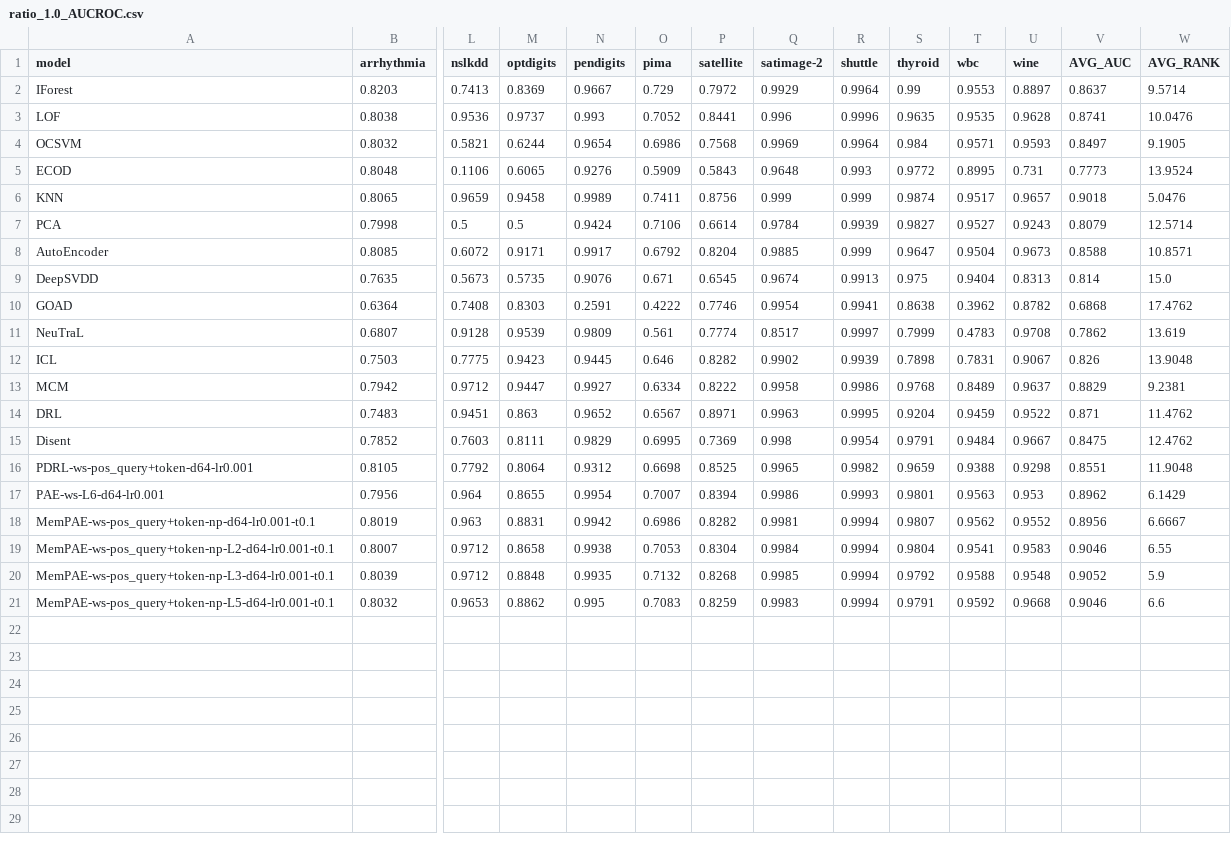
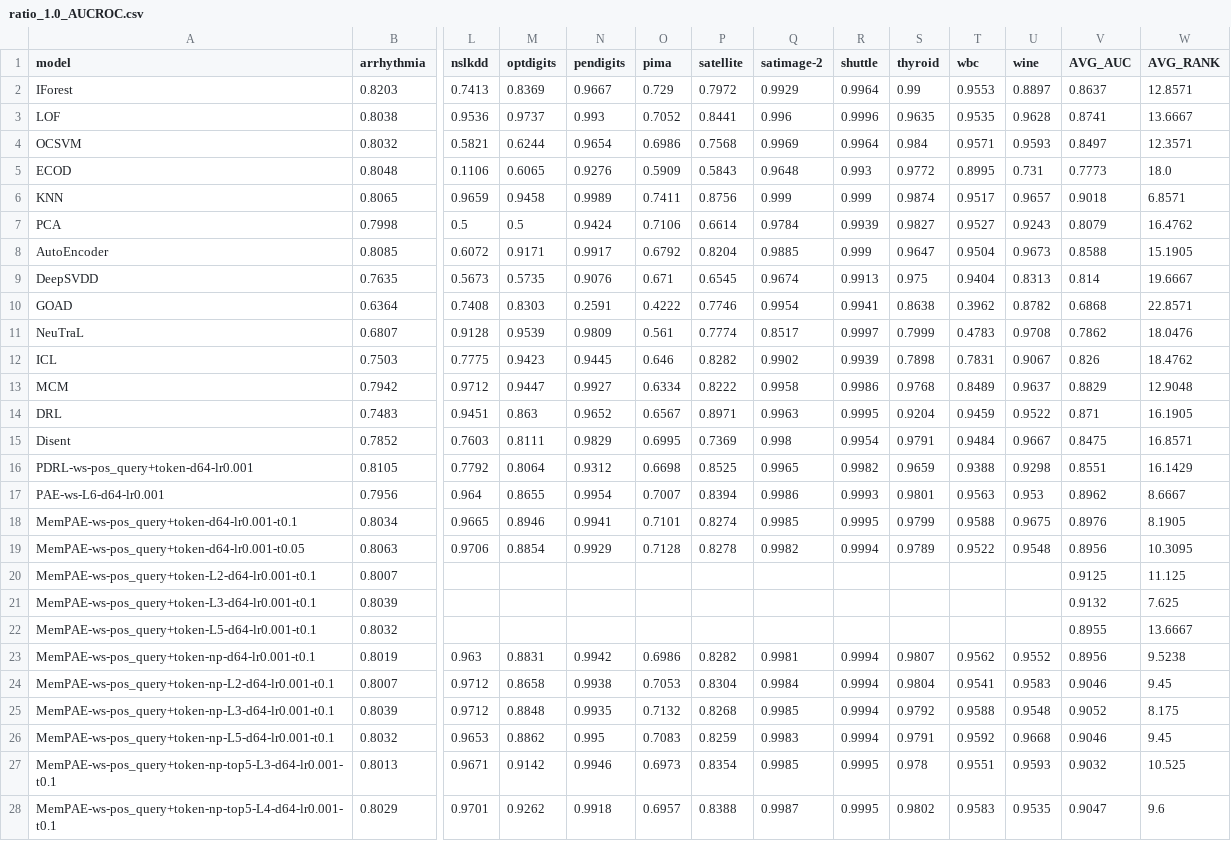
Before and after one commit to Cheol-Will/perceiver-ad, a CSV file: metrics/ratio_1.0_AUCROC.csv, drawn as a sheet; only a part is shown, gaps mark what is left out; addresses are those after the commit; rows hold the shown columns only; the diff covers the shown part only; the diff names each change by its address in the sheet, - before the commit and + after, or states it on an @@ line.

```diff
--- a/metrics/ratio_1.0_AUCROC.csv
+++ b/metrics/ratio_1.0_AUCROC.csv
-W2 (AVG_RANK): 9.5714
+W2 (AVG_RANK): 12.8571
-W3 (AVG_RANK): 10.0476
+W3 (AVG_RANK): 13.6667
-W4 (AVG_RANK): 9.1905
+W4 (AVG_RANK): 12.3571
-W5 (AVG_RANK): 13.9524
+W5 (AVG_RANK): 18.0
-W6 (AVG_RANK): 5.0476
+W6 (AVG_RANK): 6.8571
-W7 (AVG_RANK): 12.5714
+W7 (AVG_RANK): 16.4762
-W8 (AVG_RANK): 10.8571
+W8 (AVG_RANK): 15.1905
-W9 (AVG_RANK): 15.0
+W9 (AVG_RANK): 19.6667
-W10 (AVG_RANK): 17.4762
+W10 (AVG_RANK): 22.8571
-W11 (AVG_RANK): 13.619
+W11 (AVG_RANK): 18.0476
-W12 (AVG_RANK): 13.9048
+W12 (AVG_RANK): 18.4762
-W13 (AVG_RANK): 9.2381
+W13 (AVG_RANK): 12.9048
-W14 (AVG_RANK): 11.4762
+W14 (AVG_RANK): 16.1905
-W15 (AVG_RANK): 12.4762
+W15 (AVG_RANK): 16.8571
-W16 (AVG_RANK): 11.9048
+W16 (AVG_RANK): 16.1429
-W17 (AVG_RANK): 6.1429
+W17 (AVG_RANK): 8.6667
+row 18: MemPAE-ws-pos_query+token-d64-lr0.001-t0.1 | 0.8034 | 0.9665 | 0.8946 | 0.9941 | 0.7101 | 0.8274 | 0.9985 | 0.9995 | 0.9799 | 0.9588 | 0.9675 | 0.8976 | 8.1905
+row 19: MemPAE-ws-pos_query+token-d64-lr0.001-t0.05 | 0.8063 | 0.9706 | 0.8854 | 0.9929 | 0.7128 | 0.8278 | 0.9982 | 0.9994 | 0.9789 | 0.9522 | 0.9548 | 0.8956 | 10.3095
+row 20: MemPAE-ws-pos_query+token-L2-d64-lr0.001-t0.1 | 0.8007 |  |  |  |  |  |  |  |  |  |  | 0.9125 | 11.125
+row 21: MemPAE-ws-pos_query+token-L3-d64-lr0.001-t0.1 | 0.8039 |  |  |  |  |  |  |  |  |  |  | 0.9132 | 7.625
+row 22: MemPAE-ws-pos_query+token-L5-d64-lr0.001-t0.1 | 0.8032 |  |  |  |  |  |  |  |  |  |  | 0.8955 | 13.6667
-W23 (AVG_RANK): 6.6667
+W23 (AVG_RANK): 9.5238
-W24 (AVG_RANK): 6.55
+W24 (AVG_RANK): 9.45
-W25 (AVG_RANK): 5.9
+W25 (AVG_RANK): 8.175
-W26 (AVG_RANK): 6.6
+W26 (AVG_RANK): 9.45
+row 27: MemPAE-ws-pos_query+token-np-top5-L3-d64-lr0.001-t0.1 | 0.8013 | 0.9671 | 0.9142 | 0.9946 | 0.6973 | 0.8354 | 0.9985 | 0.9995 | 0.978 | 0.9551 | 0.9593 | 0.9032 | 10.525
+row 28: MemPAE-ws-pos_query+token-np-top5-L4-d64-lr0.001-t0.1 | 0.8029 | 0.9701 | 0.9262 | 0.9918 | 0.6957 | 0.8388 | 0.9987 | 0.9995 | 0.9802 | 0.9583 | 0.9535 | 0.9047 | 9.6
```
Also changed, not shown: 1 added row elsewhere in this file, metrics/ratio_1.0_AUCPR.csv, metrics/ratio_1.0_AUCPR_T.csv, 44 other files.
